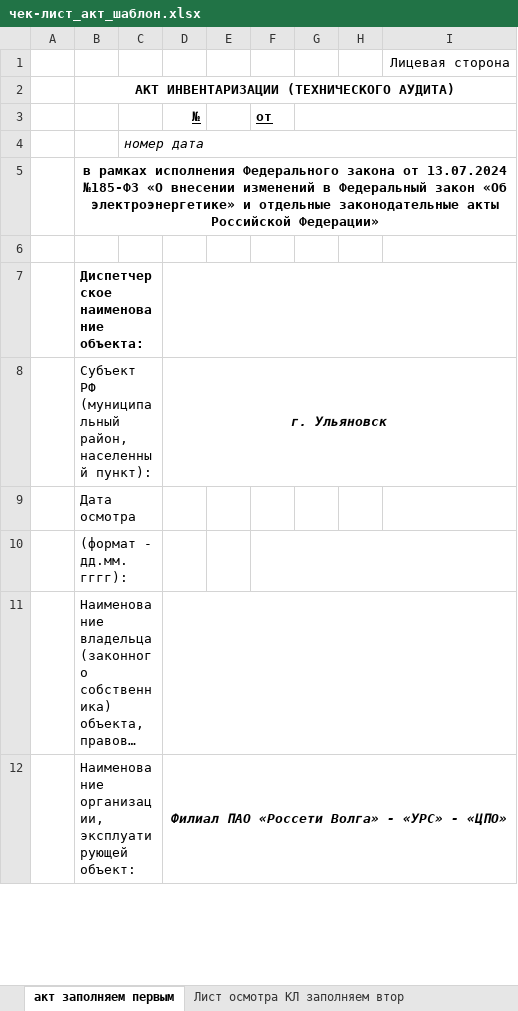
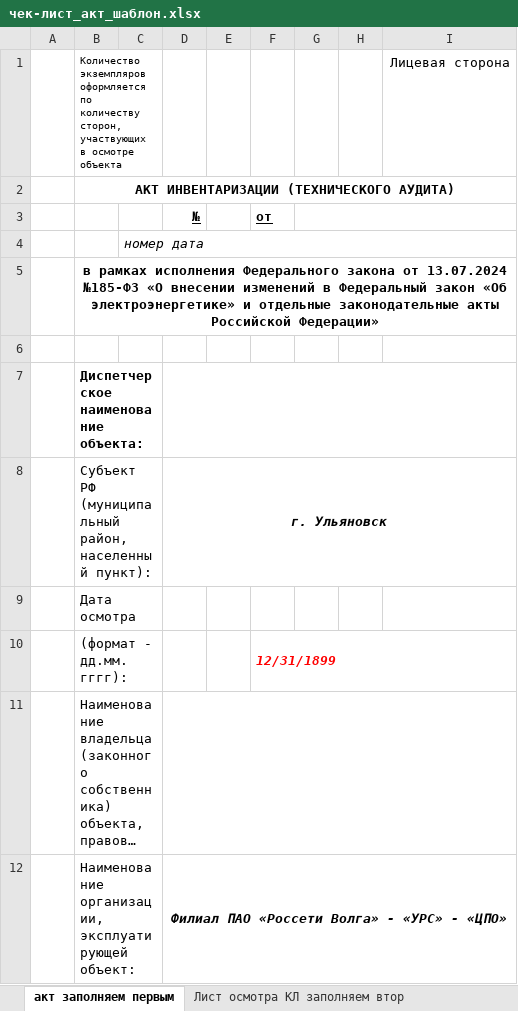
Before and after one commit to kirag-ozyaz/cable-inventory-act-generator, an Excel workbook: templates/чек-лист_акт_шаблон.xlsx, sheet акт заполняем первым, drawn as a sheet; only a part is shown; long unchanged cells end in …; values as stored, in another font and other column widths than the file's, no borders; charts and pictures not drawn; the diff names each change by its address in the sheet, - before the commit and + after, or states it on an @@ line.

```diff
--- a/templates/чек-лист_акт_шаблон.xlsx (sheet акт заполняем первым)
+++ b/templates/чек-лист_акт_шаблон.xlsx (sheet акт заполняем первым)
-B1: (empty)
+B1: Количество экземпляров оформляется по количеству сторон, участвующих в осмотре объекта
+B1:C1 merged
-F10: (empty)
+F10: 12/31/1899
```
Also changed, not shown: charts or pictures, 11 other files.
